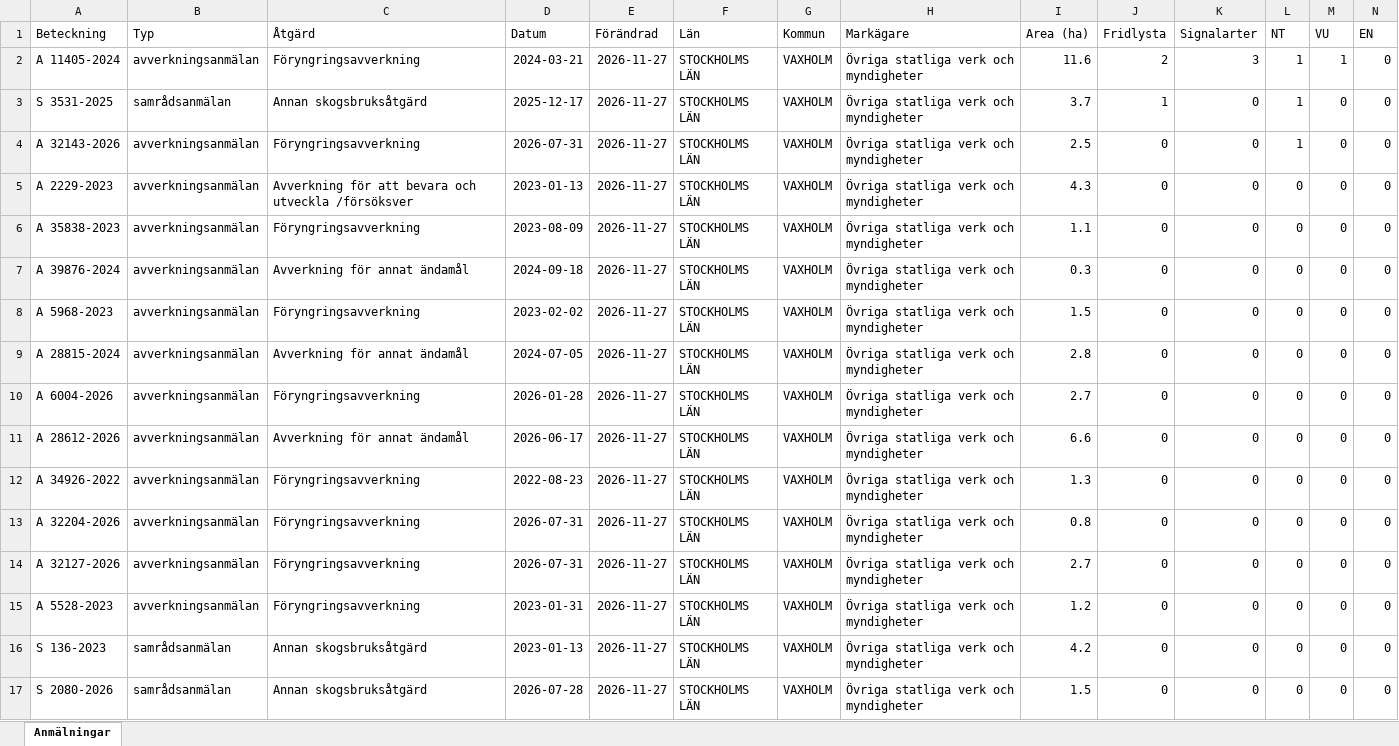
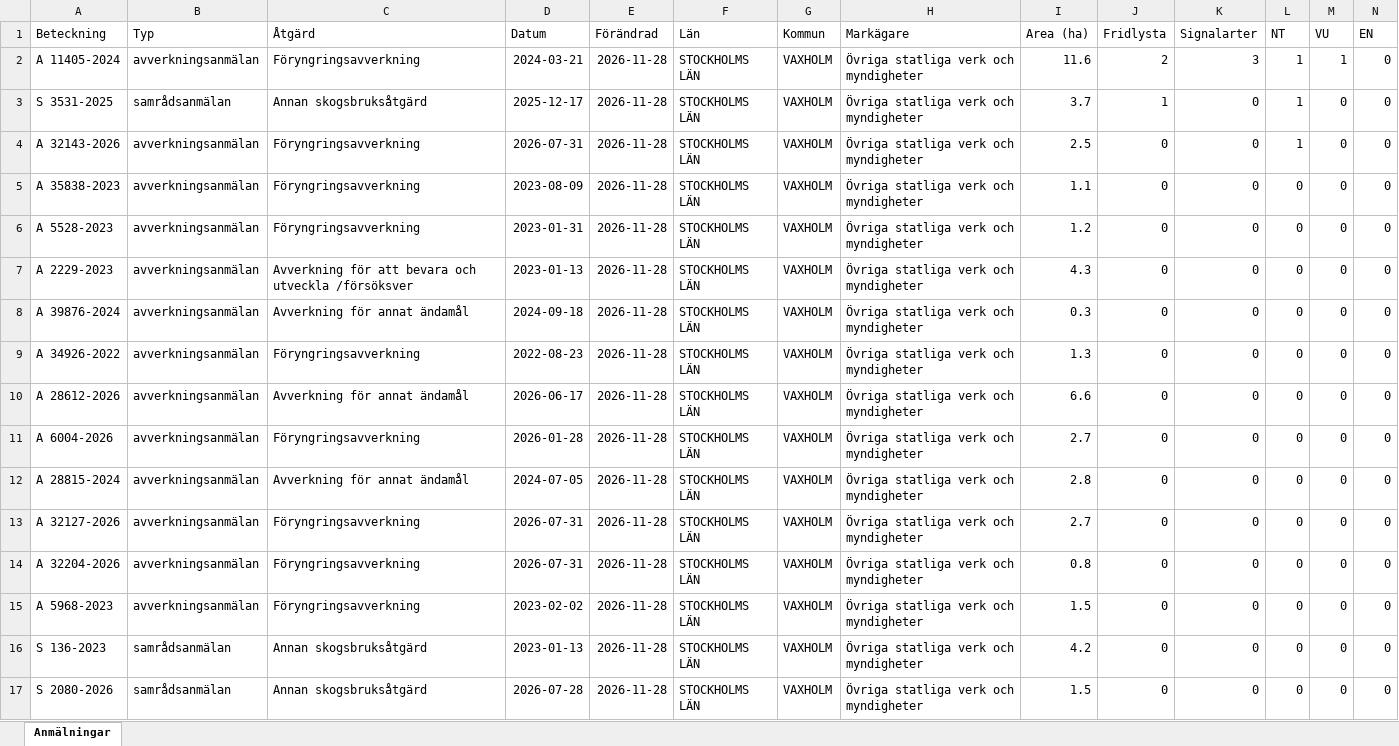
Before and after one commit to klasma/Logging_0187, an Excel workbook: Översikt VAXHOLM.xlsx, sheet Anmälningar, drawn as a sheet; only a part is shown; values as stored, in another font and other column widths than the file's, no borders; removed rows and columns are numbered as before the commit, all else as after; rows hold the shown columns only; the diff names each change by its address in the sheet, - before the commit and + after, or states it on an @@ line.

```diff
--- a/Översikt VAXHOLM.xlsx (sheet Anmälningar)
+++ b/Översikt VAXHOLM.xlsx (sheet Anmälningar)
-E2:E4 (Förändrad): 2026-11-27
+E2:E4 (Förändrad): 2026-11-28
-row 5: A 2229-2023 | avverkningsanmälan | Avverkning för att bevara och utveckla /försöksver | 2023-01-13 | 2026-11-27 | STOCKHOLMS LÄN | VAXHOLM | Övriga statliga verk och myndigheter | 4.3 | 0 | 0 | 0 | 0 | 0
-E5 (Förändrad): 2026-11-27
+E5 (Förändrad): 2026-11-28
+row 6: A 5528-2023 | avverkningsanmälan | Föryngringsavverkning | 2023-01-31 | 2026-11-28 | STOCKHOLMS LÄN | VAXHOLM | Övriga statliga verk och myndigheter | 1.2 | 0 | 0 | 0 | 0 | 0
+row 7: A 2229-2023 | avverkningsanmälan | Avverkning för att bevara och utveckla /försöksver | 2023-01-13 | 2026-11-28 | STOCKHOLMS LÄN | VAXHOLM | Övriga statliga verk och myndigheter | 4.3 | 0 | 0 | 0 | 0 | 0
-E8:E14 (Förändrad): 2026-11-27
+E8:E14 (Förändrad): 2026-11-28
-A9 (Beteckning): A 5968-2023
+A9 (Beteckning): A 34926-2022
-D9 (Datum): 2023-02-02
+D9 (Datum): 2022-08-23
-I9 (Area (ha)): 1.5
+I9 (Area (ha)): 1.3
-A10 (Beteckning): A 28815-2024
+A10 (Beteckning): A 28612-2026
-D10 (Datum): 2024-07-05
+D10 (Datum): 2026-06-17
-I10 (Area (ha)): 2.8
+I10 (Area (ha)): 6.6
-A12 (Beteckning): A 28612-2026
+A12 (Beteckning): A 28815-2024
-D12 (Datum): 2026-06-17
+D12 (Datum): 2024-07-05
-I12 (Area (ha)): 6.6
+I12 (Area (ha)): 2.8
-A13 (Beteckning): A 34926-2022
+A13 (Beteckning): A 32127-2026
-D13 (Datum): 2022-08-23
+D13 (Datum): 2026-07-31
-I13 (Area (ha)): 1.3
+I13 (Area (ha)): 2.7
-row 14: A 32127-2026 | avverkningsanmälan | Föryngringsavverkning | 2026-07-31 | 2026-11-27 | STOCKHOLMS LÄN | VAXHOLM | Övriga statliga verk och myndigheter | 2.7 | 0 | 0 | 0 | 0 | 0
-A15 (Beteckning): A 5528-2023
+A15 (Beteckning): A 5968-2023
-D15 (Datum): 2023-01-31
+D15 (Datum): 2023-02-02
-E15:E17 (Förändrad): 2026-11-27
+E15:E17 (Förändrad): 2026-11-28
-I15 (Area (ha)): 1.2
+I15 (Area (ha)): 1.5
```
Also changed, not shown: artfynd/A 11405-2024 artfynd.xlsx, artfynd/A 32143-2026 artfynd.xlsx, 15 other files.
